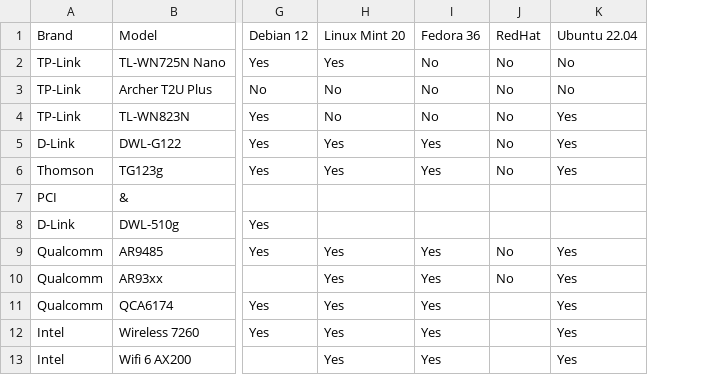
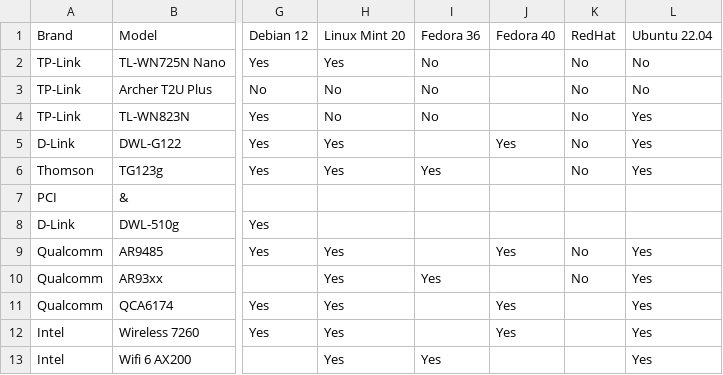
Before and after one commit to TuxStory/Working-OoB-Linux-Wifi, a CSV file: Wifi-OoB-Linux.csv, drawn as a sheet; only a part is shown, gaps mark what is left out; the diff names each change by its address in the sheet, - before the commit and + after, or states it on an @@ line.

Commit message:
Update Wifi-OoB-Linux.csv
Update

```diff
--- a/Wifi-OoB-Linux.csv
+++ b/Wifi-OoB-Linux.csv
+column J (Fedora 40), rows 5-12: Yes |  |  |  | Yes |  | Yes | Yes
-I5 (Fedora 36): Yes
+I5 (Fedora 36): (empty)
-I9 (Fedora 36): Yes
+I9 (Fedora 36): (empty)
-I11:I12 (Fedora 36): Yes
+I11:I12 (Fedora 36): (empty)
```
